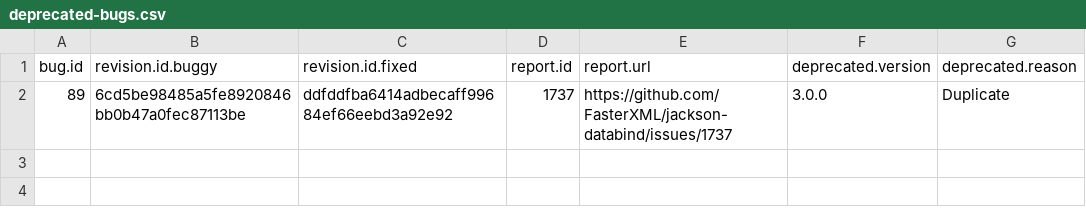
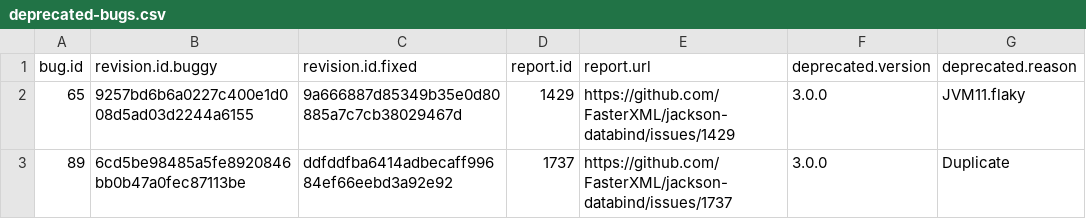
Before and after one commit to rjust/defects4j, a CSV file: framework/projects/JacksonDatabind/deprecated-bugs.csv, drawn as a sheet.

Commit message:
Deprecate JacksonDatabind bid 65 (#572)

```diff
--- a/framework/projects/JacksonDatabind/deprecated-bugs.csv
+++ b/framework/projects/JacksonDatabind/deprecated-bugs.csv
@@ -1,2 +1,3 @@
 bug.id,revision.id.buggy,revision.id.fixed,report.id,report.url,deprecated.version,deprecated.reason
+65,9257bd6b6a0227c400e1d008d5ad03d2244a6155,9a666887d85349b35e0d80885a7c7cb38029467d,1429,https://github.com/FasterXML/jackson-databind/issues/1429,3.0.0,JVM11.flaky
 89,6cd5be98485a5fe8920846bb0b47a0fec87113be,ddfddfba6414adbecaff99684ef66eebd3a92e92,1737,https://github.com/FasterXML/jackson-databind/issues/1737,3.0.0,Duplicate
```
Also changed, not shown: framework/projects/JacksonDatabind/active-bugs.csv, 2 other files.
